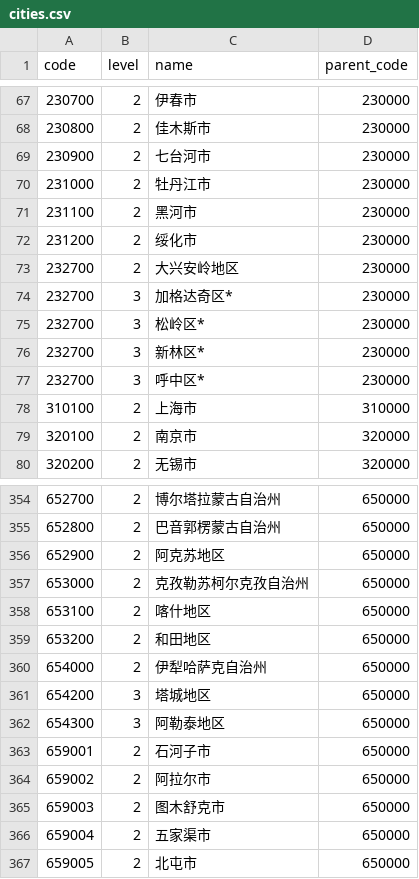
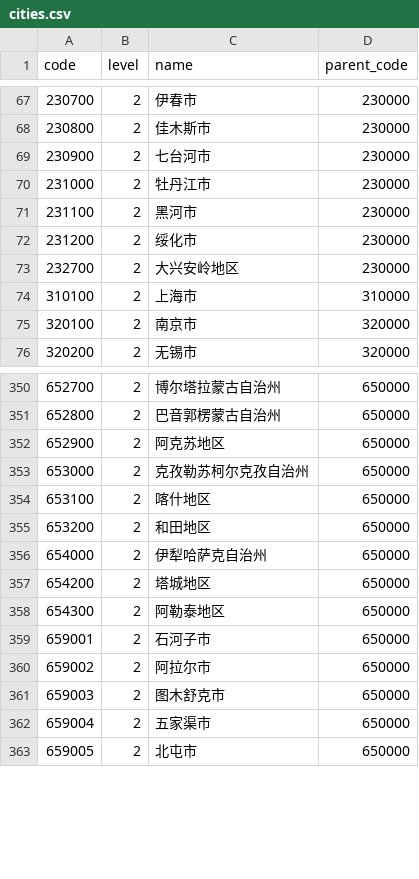
Before and after one commit to digimono/administrative-division, a CSV file: dist/cities.csv, drawn as a sheet; only a part is shown, gaps mark what is left out.

Commit message:
Delete duplicated cities

```diff
--- a/dist/cities.csv
+++ b/dist/cities.csv
@@ -73,6 +73,2 @@ code,level,name,parent_code
 232700,2,大兴安岭地区,230000
-232700,3,加格达奇区*,230000
-232700,3,松岭区*,230000
-232700,3,新林区*,230000
-232700,3,呼中区*,230000
 310100,2,上海市,310000
@@ -360,4 +356,4 @@ code,level,name,parent_code
 654000,2,伊犁哈萨克自治州,650000
-654200,3,塔城地区,650000
-654300,3,阿勒泰地区,650000
+654200,2,塔城地区,650000
+654300,2,阿勒泰地区,650000
 659001,2,石河子市,650000
```
Also changed, not shown: 3 other files.
